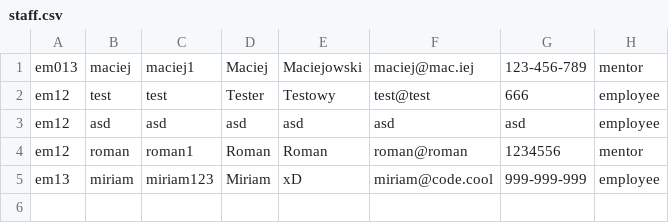
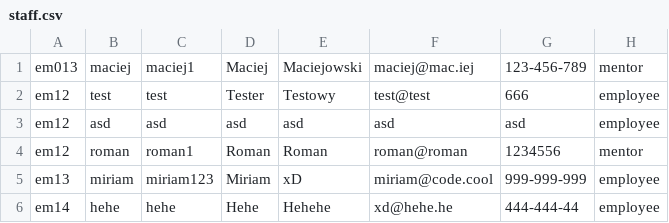
Before and after one commit to CodecoolKRK20173/ccms-daro-radian-rom, a CSV file: src/main/resources/staff.csv, drawn as a sheet; the diff names each change by its address in the sheet, - before the commit and + after, or states it on an @@ line.

```diff
--- a/src/main/resources/staff.csv
+++ b/src/main/resources/staff.csv
+row 6: em14 | hehe | hehe | Hehe | Hehehe | xd@hehe.he | 444-444-44 | employee
```
Also changed, not shown: src/main/resources/accounts.csv, src/main/resources/submitted_assignments.csv, 7 other files.
